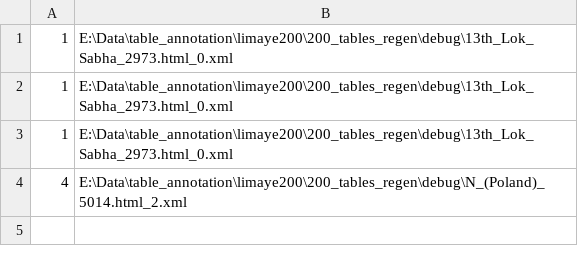
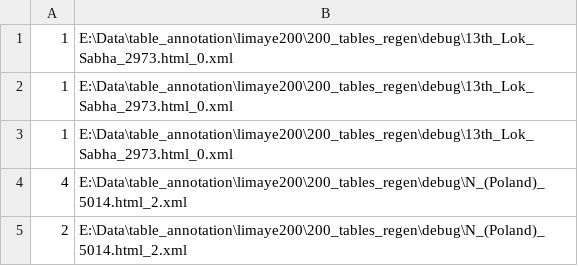
Before and after one commit to ziqizhang/sti, a CSV file: core/limaye_missed.csv, drawn as a sheet; the diff names each change by its address in the sheet, - before the commit and + after, or states it on an @@ line.

```diff
--- a/core/limaye_missed.csv
+++ b/core/limaye_missed.csv
+row 5: 2 | E:\Data\table_annotation\limaye200\200_tables_regen\debug\N_(Poland)_5014.html_2.xml
```
Also changed, not shown: 11 other files.
